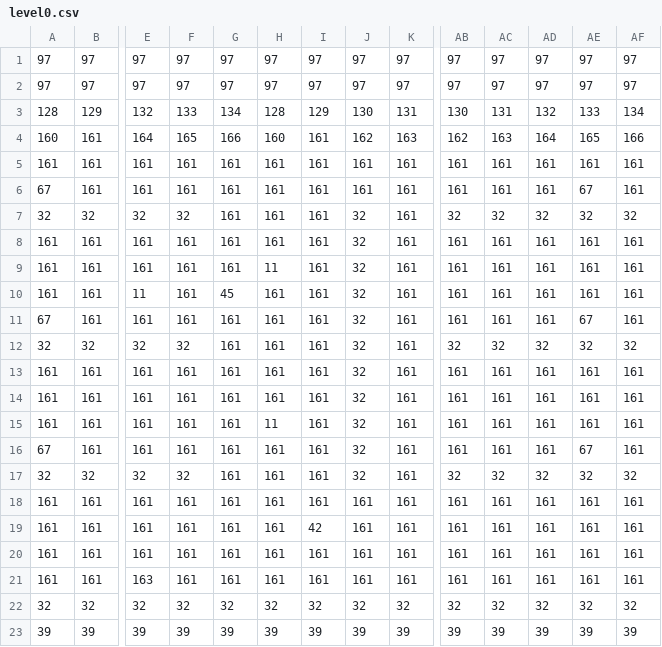
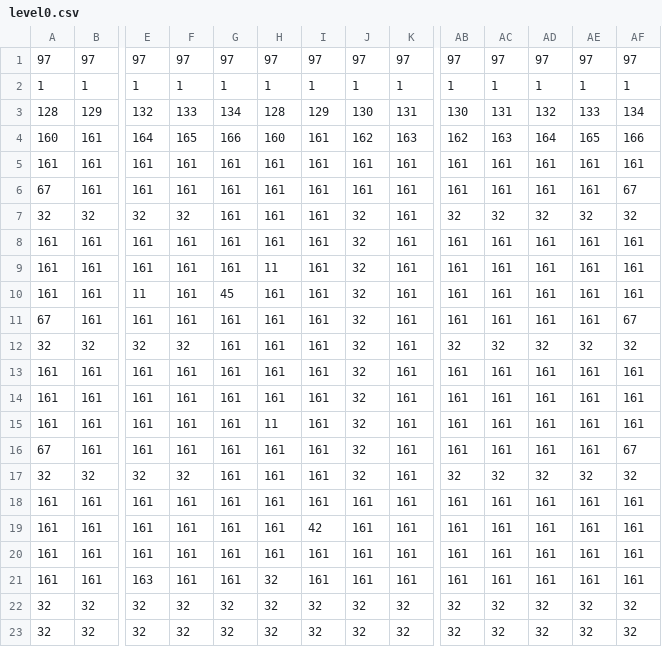
Before and after one commit to kikemadrigal/MSX1-CPC-ZX-asm-agd-basic-hunter, a CSV file: basic/assets/level0.csv, drawn as a sheet; only a part is shown, gaps mark what is left out; removed rows and columns are numbered as before the commit, all else as after; rows hold the shown columns only; the diff names each change by its address in the sheet, - before the commit and + after, or states it on an @@ line.

Commit message:
Cambios en basic

```diff
--- a/basic/assets/level0.csv
+++ b/basic/assets/level0.csv
-row 2: 97 | 97 | 97 | 97 | 97 | 97 | 97 | 97 | 97 | 97 | 97 | 97 | 97 | 97
+row 2: 1 | 1 | 1 | 1 | 1 | 1 | 1 | 1 | 1 | 1 | 1 | 1 | 1 | 1
-AE6: 67
+AE6: 161
-AF6: 161
+AF6: 67
-AE11: 67
+AE11: 161
-AF11: 161
+AF11: 67
-AE16: 67
+AE16: 161
-AF16: 161
+AF16: 67
-H21: 161
+H21: 32
-row 23: 39 | 39 | 39 | 39 | 39 | 39 | 39 | 39 | 39 | 39 | 39 | 39 | 39 | 39
+row 23: 32 | 32 | 32 | 32 | 32 | 32 | 32 | 32 | 32 | 32 | 32 | 32 | 32 | 32
```
Also changed, not shown: 19 other files.
